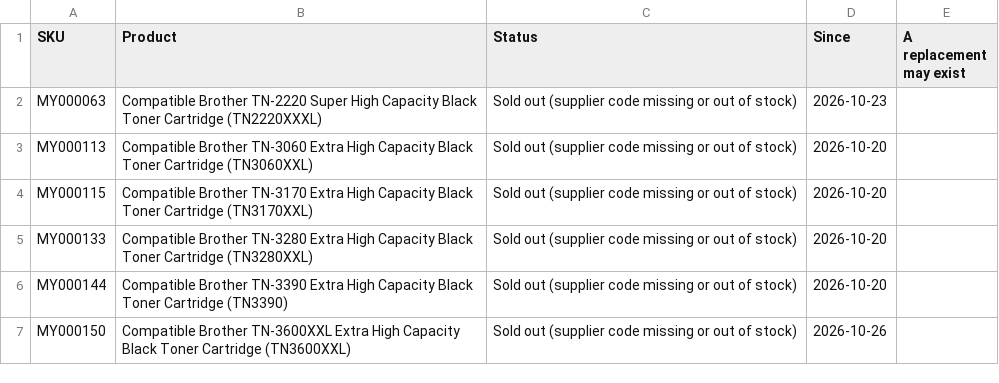
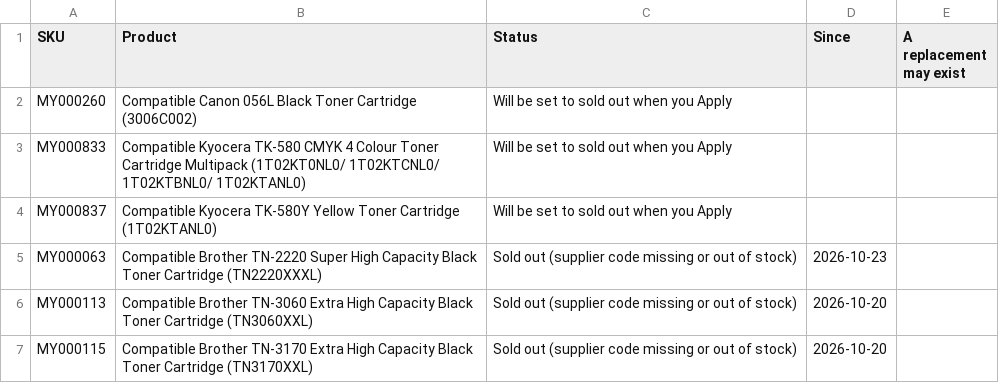
Before and after one commit to Gruffalos-Shadow-Hunt-140424/report-88ad8a3a92, a CSV file: sold-out.csv, drawn as a sheet; only a part is shown; the shorter side is filled out with more unchanged rows; the diff names each change by its address in the sheet, - before the commit and + after, or states it on an @@ line.

```diff
--- a/sold-out.csv
+++ b/sold-out.csv
+row 2: MY000260 | Compatible Canon 056L Black Toner Cartridge (3006C002) | Will be set to sold out when you Apply
+row 3: MY000833 | Compatible Kyocera TK-580 CMYK 4 Colour Toner Cartridge Multipack (1T02KT0NL0/ 1T02KTCNL0/ 1T02KTBNL0/ 1T02KTANL0) | Will be set to sold out when you Apply
+row 4: MY000837 | Compatible Kyocera TK-580Y Yellow Toner Cartridge (1T02KTANL0) | Will be set to sold out when you Apply
```
Also changed, not shown: changes.csv, 2 other files.
